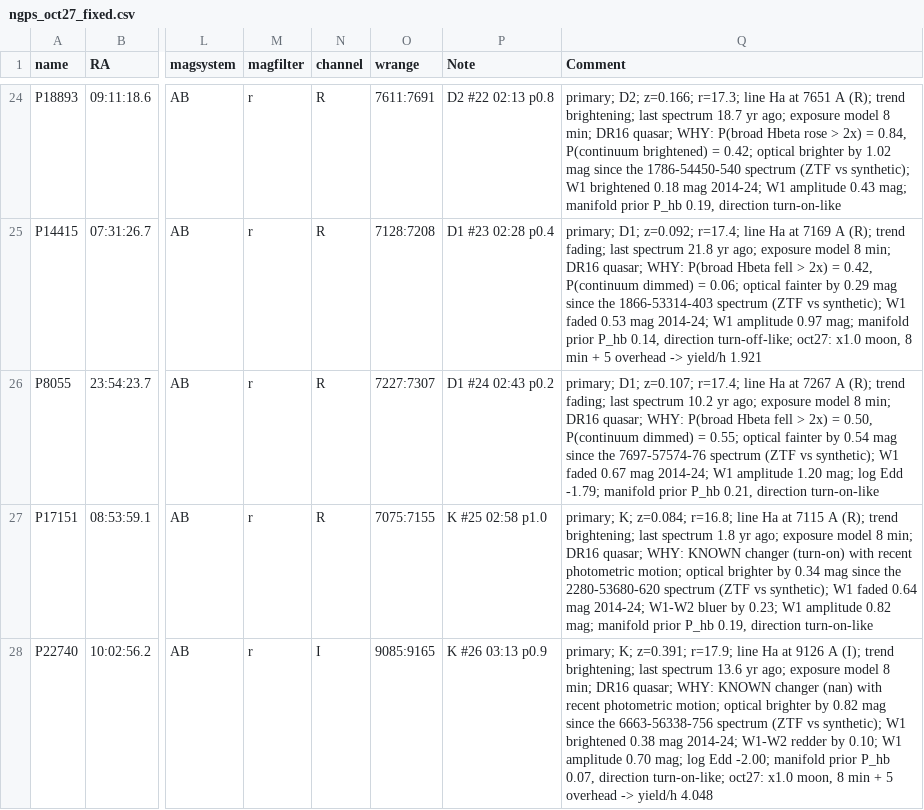
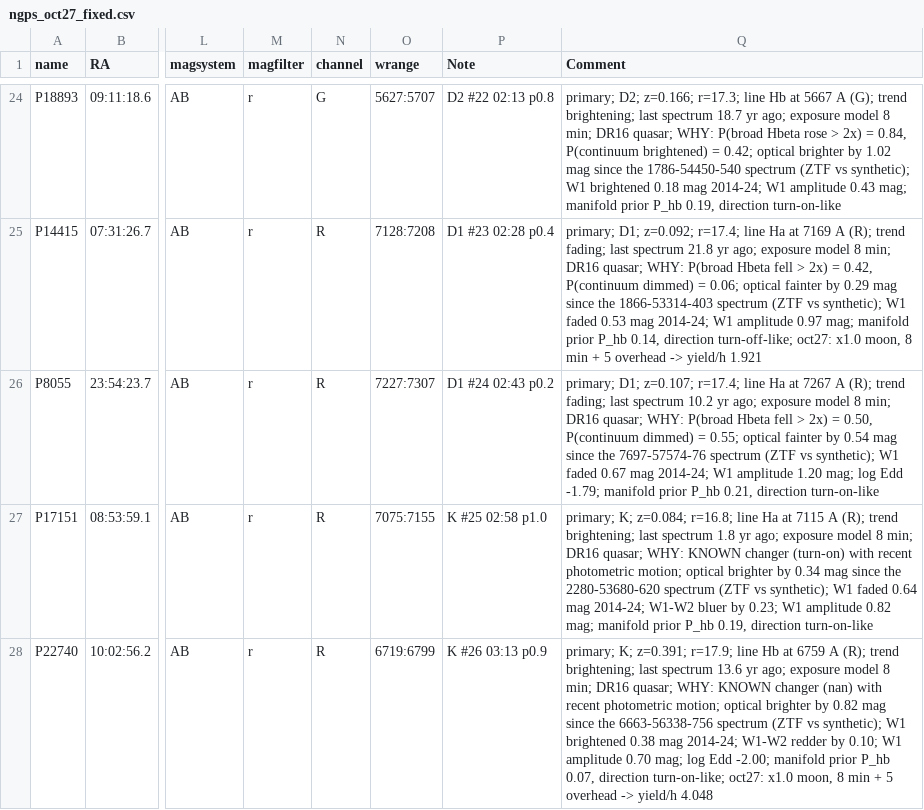
Before and after one commit to xoubish/CLAGN, a CSV file: finders/oct27/ngps_oct27_fixed.csv, drawn as a sheet; only a part is shown, gaps mark what is left out; the diff covers the shown part only; the diff names each change by its address in the sheet, - before the commit and + after, or states it on an @@ line.

```diff
--- a/finders/oct27/ngps_oct27_fixed.csv
+++ b/finders/oct27/ngps_oct27_fixed.csv
-N24 (channel): R
+N24 (channel): G
-O24 (wrange): 7611:7691
+O24 (wrange): 5627:5707
-Q24 (Comment): …r=17.3; line Ha at 7651 A (R); trend brightening;…
+Q24 (Comment): …r=17.3; line Hb at 5667 A (G); trend brightening;…
-N28 (channel): I
+N28 (channel): R
-O28 (wrange): 9085:9165
+O28 (wrange): 6719:6799
-Q28 (Comment): …r=17.9; line Ha at 9126 A (I); trend brightening;…
+Q28 (Comment): …r=17.9; line Hb at 6759 A (R); trend brightening;…
```
Also changed, not shown: 123 edited cells elsewhere in this file, finders/oct26/ngps_oct26_fixed.csv, finders/oct26/ngps_oct26_snr.csv, 4 other files.
